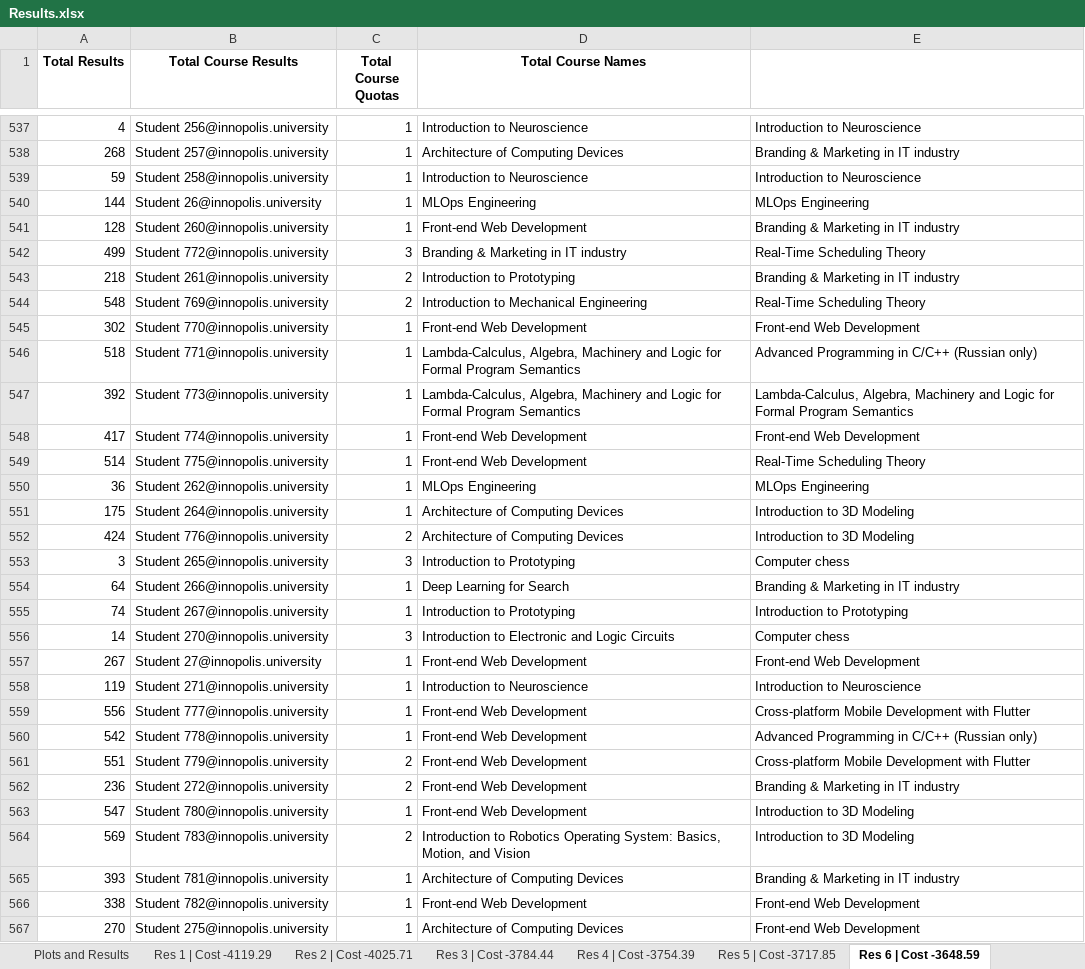
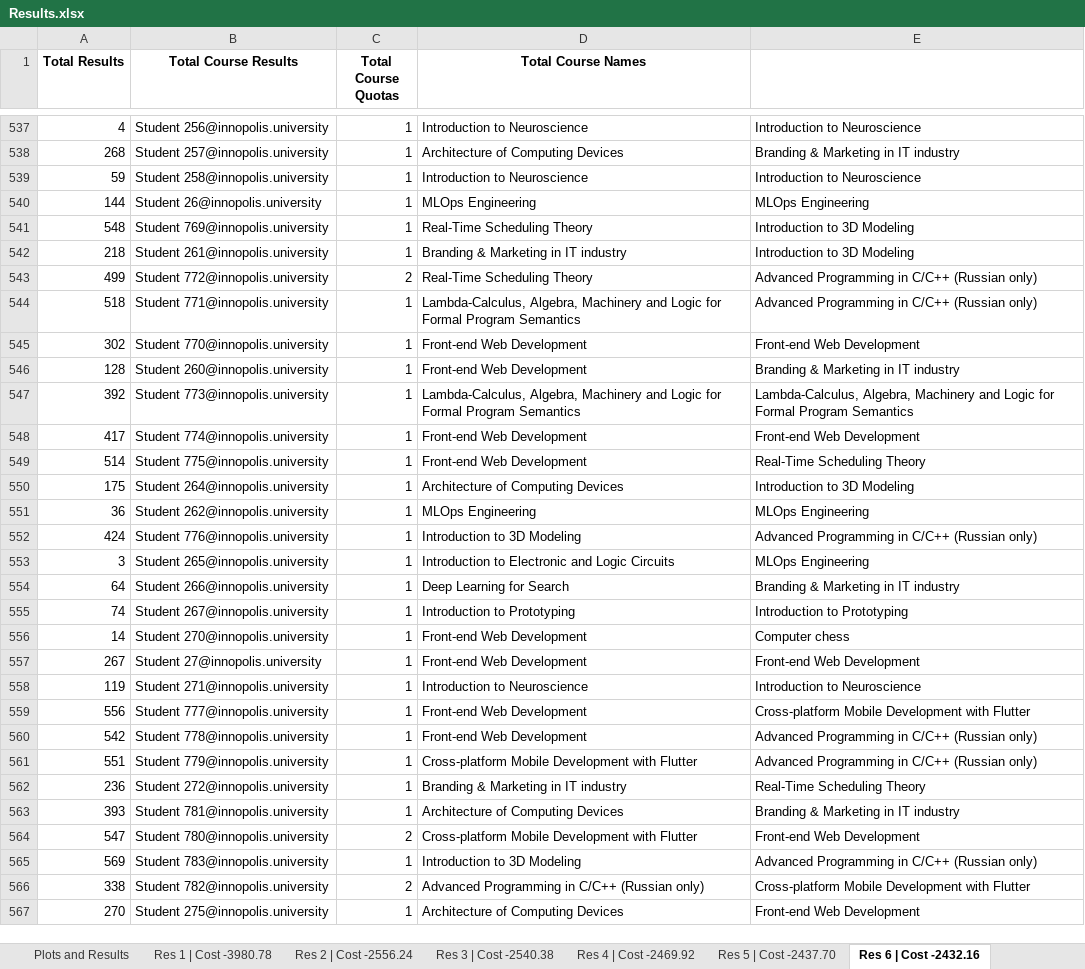
Before and after one commit to quintet-sdr/elect-gen-core, an Excel workbook: Results.xlsx, sheet Res 6 | Cost -2432.16, drawn as a sheet; only a part is shown, gaps mark what is left out; values as stored, in another font and other column widths than the file's, no borders; removed rows and columns are numbered as before the commit, all else as after; the diff covers the shown part only; the diff names each change by its address in the sheet, - before the commit and + after, or states it on an @@ line.

Commit message:
perf: update cost function to improve quality of distribution

```diff
--- a/Results.xlsx (sheet Res 6 | Cost -2432.16)
+++ b/Results.xlsx (sheet Res 6 | Cost -2432.16)
-sheet tab: Res 1 | Cost -4119.29
+sheet tab: Res 1 | Cost -3980.78
-sheet tab: Res 2 | Cost -4025.71
+sheet tab: Res 2 | Cost -2556.24
-sheet tab: Res 3 | Cost -3784.44
+sheet tab: Res 3 | Cost -2540.38
-sheet tab: Res 4 | Cost -3754.39
+sheet tab: Res 4 | Cost -2469.92
-sheet tab: Res 5 | Cost -3717.85
+sheet tab: Res 5 | Cost -2437.70
-sheet tab: Res 6 | Cost -3648.59
+sheet tab: Res 6 | Cost -2432.16
+row 541: 548 | Student 769@innopolis.university | 1 | Real-Time Scheduling Theory | Introduction to 3D Modeling
+row 542: 218 | Student 261@innopolis.university | 1 | Branding & Marketing in IT industry | Introduction to 3D Modeling
+row 543: 499 | Student 772@innopolis.university | 2 | Real-Time Scheduling Theory | Advanced Programming in C/C++ (Russian only)
@@ row 546 moved to row 544: 518 @@
-row 542: 499 | Student 772@innopolis.university | 3 | Branding & Marketing in IT industry | Real-Time Scheduling Theory
-row 543: 218 | Student 261@innopolis.university | 2 | Introduction to Prototyping | Branding & Marketing in IT industry
-row 544: 548 | Student 769@innopolis.university | 2 | Introduction to Mechanical Engineering | Real-Time Scheduling Theory
@@ row 551 moved to row 550: 175 @@
-C552 (Total Course Quotas): 2
+C552 (Total Course Quotas): 1
-D552 (Total Course Names): Architecture of Computing Devices
+D552 (Total Course Names): Introduction to 3D Modeling
-E552: Introduction to 3D Modeling
+E552: Advanced Programming in C/C++ (Russian only)
-C553 (Total Course Quotas): 3
+C553 (Total Course Quotas): 1
-D553 (Total Course Names): Introduction to Prototyping
+D553 (Total Course Names): Introduction to Electronic and Logic Circuits
-E553: Computer chess
+E553: MLOps Engineering
-C556 (Total Course Quotas): 3
+C556 (Total Course Quotas): 1
-D556 (Total Course Names): Introduction to Electronic and Logic Circuits
+D556 (Total Course Names): Front-end Web Development
-C561:C562 (Total Course Quotas): 2
+C561:C562 (Total Course Quotas): 1
-D561 (Total Course Names): Front-end Web Development
+D561 (Total Course Names): Cross-platform Mobile Development with Flutter
-E561: Cross-platform Mobile Development with Flutter
+E561: Advanced Programming in C/C++ (Russian only)
-D562 (Total Course Names): Front-end Web Development
+D562 (Total Course Names): Branding & Marketing in IT industry
-E562: Branding & Marketing in IT industry
+E562: Real-Time Scheduling Theory
-row 563: 547 | Student 780@innopolis.university | 1 | Front-end Web Development | Introduction to 3D Modeling
-row 564: 569 | Student 783@innopolis.university | 2 | Introduction to Robotics Operating System: Basics, Motion, and Vision | Introduction to 3D Modeling
+row 564: 547 | Student 780@innopolis.university | 2 | Cross-platform Mobile Development with Flutter | Front-end Web Development
+row 565: 569 | Student 783@innopolis.university | 1 | Introduction to 3D Modeling | Advanced Programming in C/C++ (Russian only)
-C566 (Total Course Quotas): 1
+C566 (Total Course Quotas): 2
-D566 (Total Course Names): Front-end Web Development
+D566 (Total Course Names): Advanced Programming in C/C++ (Russian only)
-E566: Front-end Web Development
+E566: Cross-platform Mobile Development with Flutter
```
Also changed, not shown: 23 added rows, 23 removed rows, 258 moved rows and 67 edited cells elsewhere in this sheet, sheet Res 4 | Cost -2469.92, sheet Res 7 | Cost -2389.81, sheet Res 2 | Cost -2556.24, sheet Res 1 | Cost -3980.78, sheet Res 5 | Cost -2437.70, sheet Res 8 | Cost -2276.45, 2 more sheets, other sheet tabs, charts or pictures, 2 other files.
